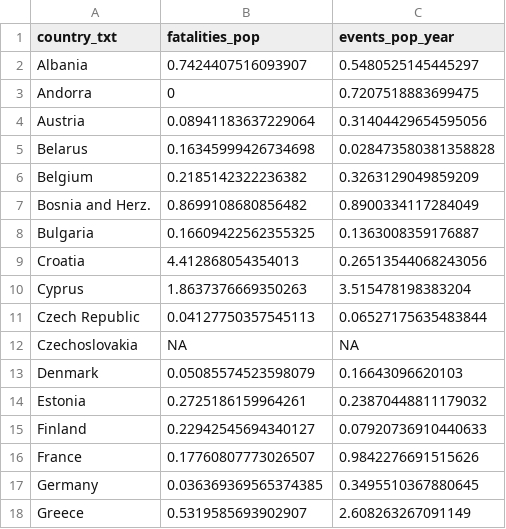
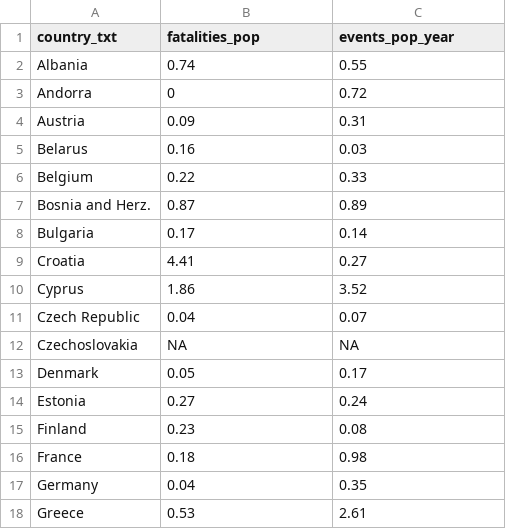
Before and after one commit to njcol7/FIT3179_Visualisation2, a CSV file: data/gt_averages.csv, drawn as a sheet; only a part is shown; the diff covers the shown part only.

Commit message:
Add files via upload

```diff
--- a/data/gt_averages.csv
+++ b/data/gt_averages.csv
@@ -1,18 +1,18 @@
 country_txt,fatalities_pop,events_pop_year
-Albania,0.7424407516093907,0.5480525145445297
-Andorra,0,0.7207518883699475
-Austria,0.08941183637229064,0.31404429654595056
-Belarus,0.16345999426734698,0.028473580381358828
-Belgium,0.2185142322236382,0.3263129049859209
-Bosnia and Herz.,0.8699108680856482,0.8900334117284049
-Bulgaria,0.16609422562355325,0.1363008359176887
-Croatia,4.412868054354013,0.26513544068243056
-Cyprus,1.8637376669350263,3.515478198383204
-Czech Republic,0.04127750357545113,0.06527175635483844
+Albania,0.74,0.55
+Andorra,0,0.72
+Austria,0.09,0.31
+Belarus,0.16,0.03
+Belgium,0.22,0.33
+Bosnia and Herz.,0.87,0.89
+Bulgaria,0.17,0.14
+Croatia,4.41,0.27
+Cyprus,1.86,3.52
+Czech Republic,0.04,0.07
 Czechoslovakia,NA,NA
-Denmark,0.05085574523598079,0.16643096620103
-Estonia,0.2725186159964261,0.23870448811179032
-Finland,0.22942545694340127,0.07920736910440633
-France,0.17760807773026507,0.9842276691515626
-Germany,0.036369369565374385,0.3495510367880645
-Greece,0.5319585693902907,2.608263267091149
+Denmark,0.05,0.17
+Estonia,0.27,0.24
+Finland,0.23,0.08
+France,0.18,0.98
+Germany,0.04,0.35
+Greece,0.53,2.61
```
Also changed, not shown: 2 added rows and 51 edited cells elsewhere in this file.
